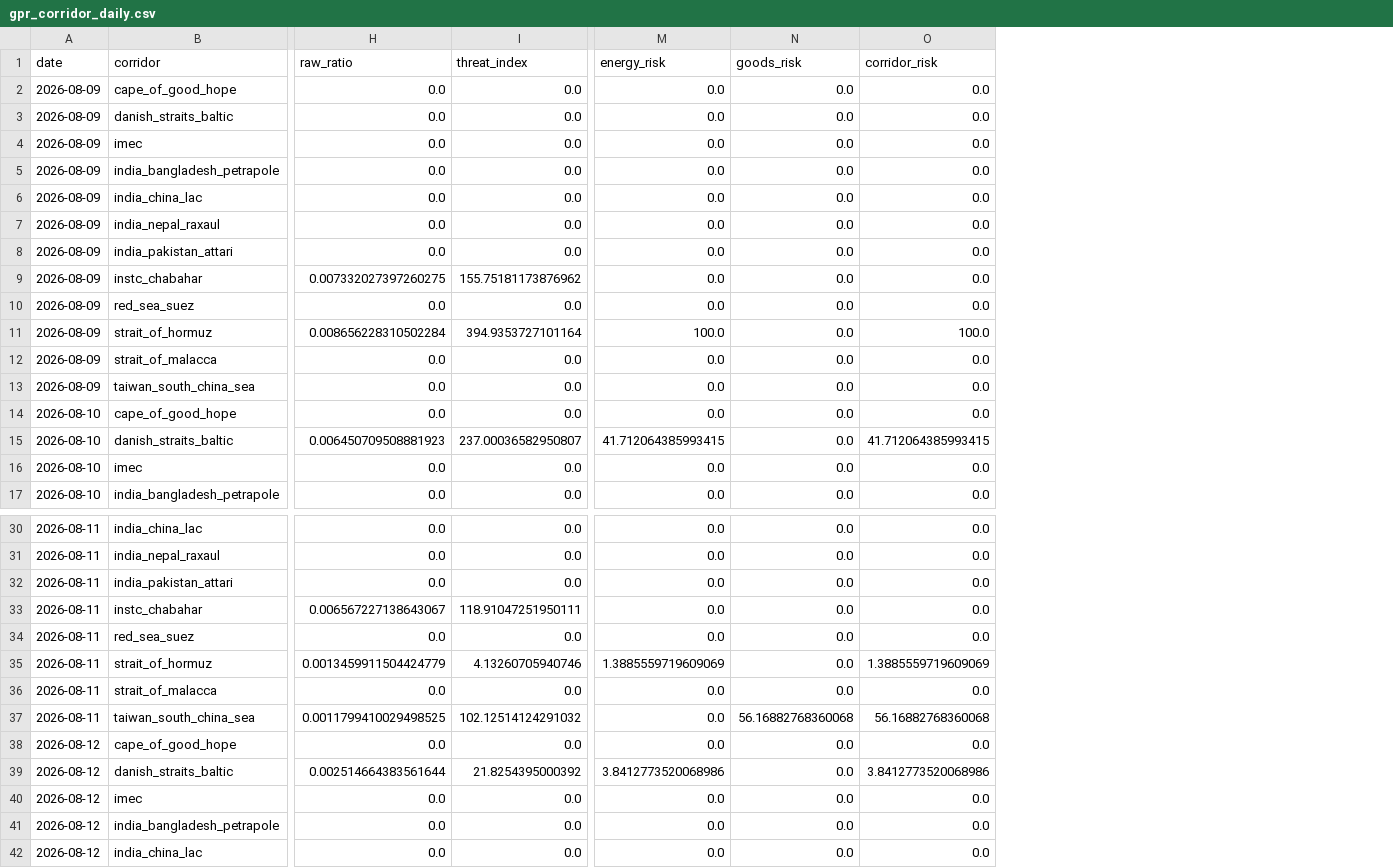
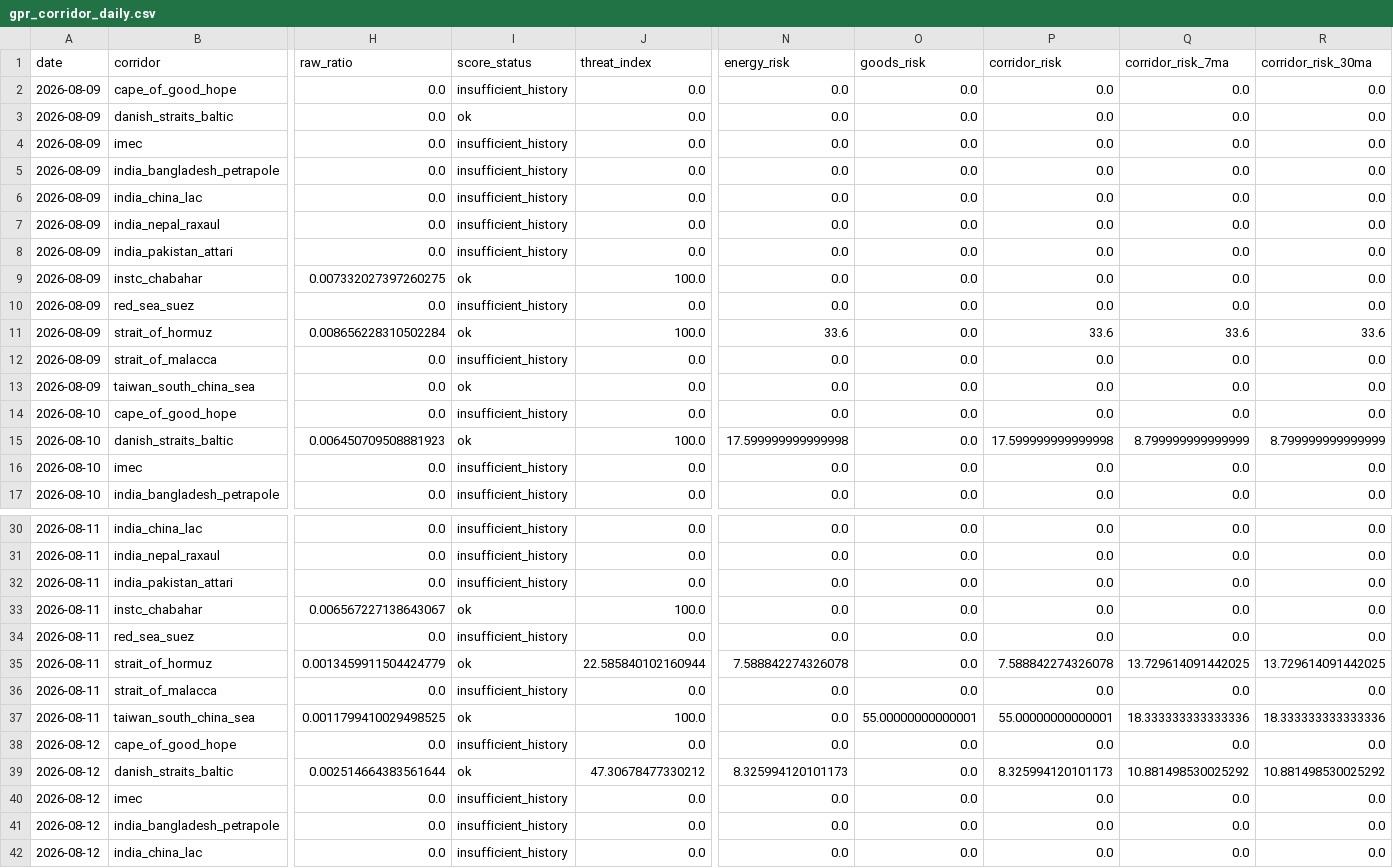
Before and after one commit to VanshGupta18/Forsyt, a CSV file: gpr_index/outputs/gpr_corridor_daily.csv, drawn as a sheet; only a part is shown, gaps mark what is left out; addresses are those after the commit; the diff covers the shown part only; the diff names each change by its address in the sheet, - before the commit and + after, or states it on an @@ line.

Commit message:
Add corridor risk dashboard with geographic map routes and business UX.

```diff
--- a/gpr_index/outputs/gpr_corridor_daily.csv
+++ b/gpr_index/outputs/gpr_corridor_daily.csv
+column I (score_status), rows 2-17: insufficient_history | ok | insufficient_history | insufficient_history | insufficient_history | insufficient_history | insufficient_history | ok | insufficient_history | ok | insufficient_history | ok | insufficient_history | ok | insufficient_history | insufficient_history; rows 30-42: insufficient_history | insufficient_history | insufficient_history | ok | insufficient_history | ok | insufficient_history | ok | insufficient_history | ok | insufficient_history | insufficient_history | insufficient_history
+column Q (corridor_risk_7ma), rows 2-17: 0.0 | 0.0 | 0.0 | 0.0 | 0.0 | 0.0 | 0.0 | 0.0 | 0.0 | 33.6 | 0.0 | 0.0 | 0.0 | 8.799999999999999 | 0.0 | 0.0; rows 30-42: 0.0 | 0.0 | 0.0 | 0.0 | 0.0 | 13.729614091442025 | 0.0 | 18.333333333333336 | 0.0 | 10.881498530025292 | 0.0 | 0.0 | 0.0
+column R (corridor_risk_30ma), rows 2-17: 0.0 | 0.0 | 0.0 | 0.0 | 0.0 | 0.0 | 0.0 | 0.0 | 0.0 | 33.6 | 0.0 | 0.0 | 0.0 | 8.799999999999999 | 0.0 | 0.0; rows 30-42: 0.0 | 0.0 | 0.0 | 0.0 | 0.0 | 13.729614091442025 | 0.0 | 18.333333333333336 | 0.0 | 10.881498530025292 | 0.0 | 0.0 | 0.0
-J9 (threat_index): 155.75181173876962
+J9 (threat_index): 100.0
-J11 (threat_index): 394.9353727101164
+J11 (threat_index): 100.0
-N11 (energy_risk): 100.0
+N11 (energy_risk): 33.6
-P11 (corridor_risk): 100.0
+P11 (corridor_risk): 33.6
-J15 (threat_index): 237.00036582950807
+J15 (threat_index): 100.0
-N15 (energy_risk): 41.712064385993415
+N15 (energy_risk): 17.599999999999998
-P15 (corridor_risk): 41.712064385993415
+P15 (corridor_risk): 17.599999999999998
-J33 (threat_index): 118.91047251950111
+J33 (threat_index): 100.0
-J35 (threat_index): 4.13260705940746
+J35 (threat_index): 22.585840102160944
-N35 (energy_risk): 1.3885559719609069
+N35 (energy_risk): 7.588842274326078
-P35 (corridor_risk): 1.3885559719609069
+P35 (corridor_risk): 7.588842274326078
-J37 (threat_index): 102.12514124291032
+J37 (threat_index): 100.0
-O37 (goods_risk): 56.16882768360068
+O37 (goods_risk): 55.00000000000001
-P37 (corridor_risk): 56.16882768360068
+P37 (corridor_risk): 55.00000000000001
-J39 (threat_index): 21.8254395000392
+J39 (threat_index): 47.30678477330212
-N39 (energy_risk): 3.8412773520068986
+N39 (energy_risk): 8.325994120101173
-P39 (corridor_risk): 3.8412773520068986
+P39 (corridor_risk): 8.325994120101173
```
Also changed, not shown: 11 edited cells elsewhere in this file, 44 other files.
